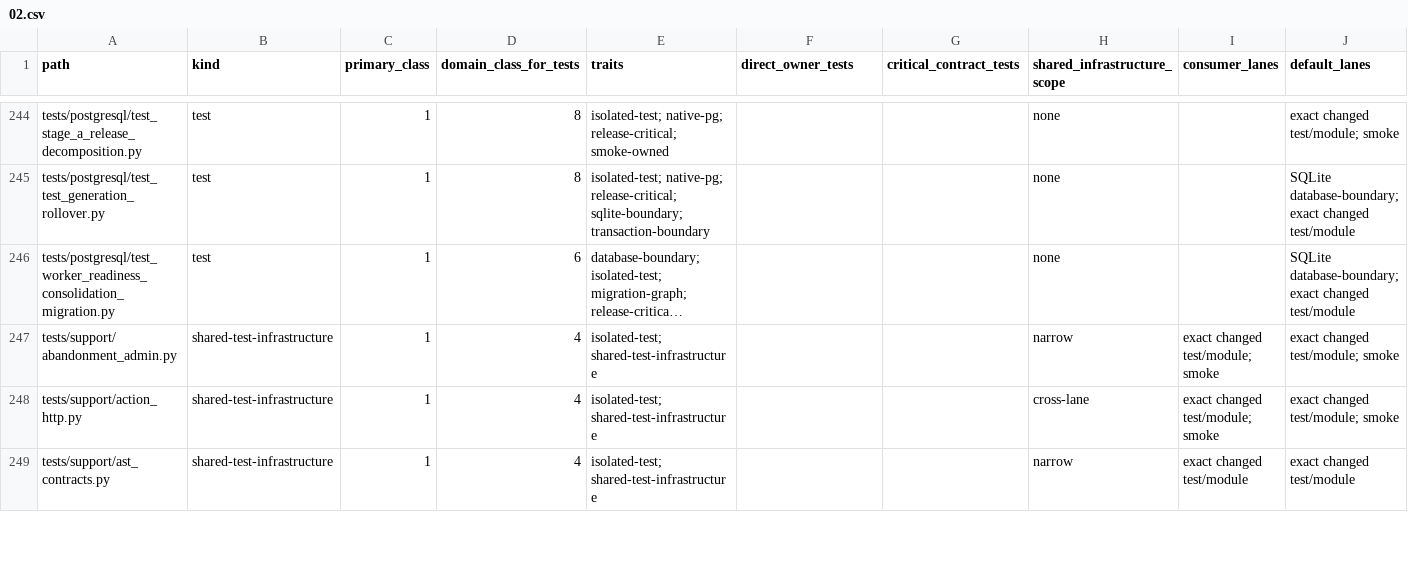
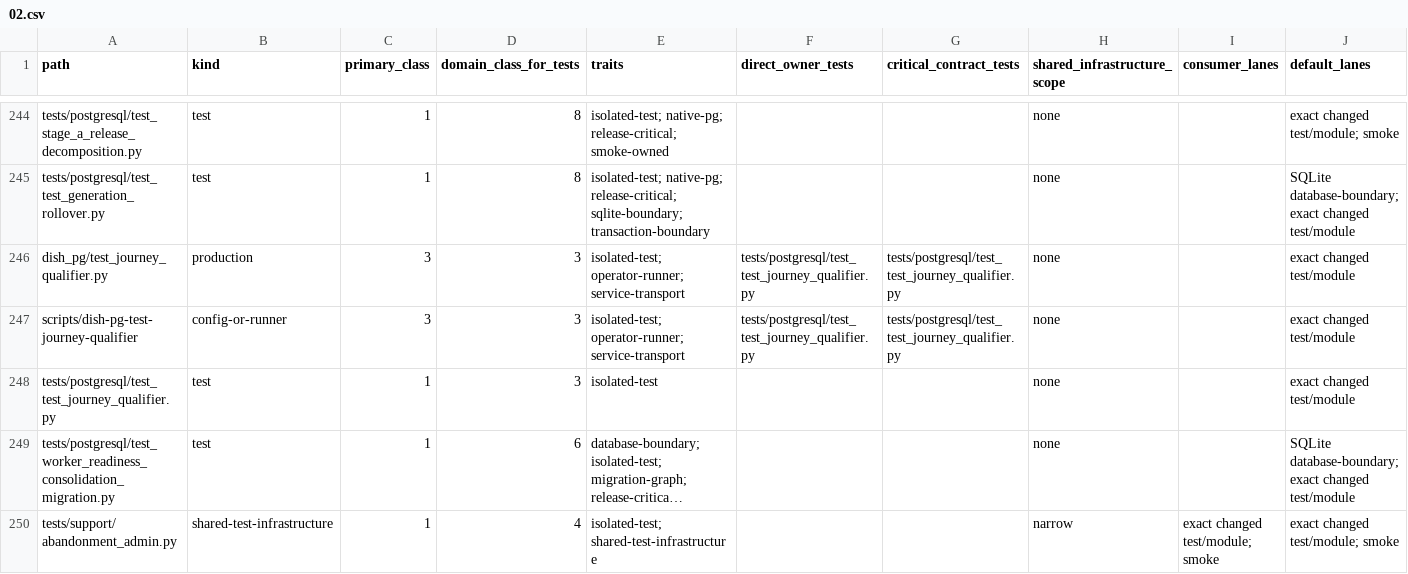
Before and after one commit to marcogallotta/ai-tools, a CSV file: dish/test_selection/ownership/02.csv, drawn as a sheet; only a part is shown, gaps mark what is left out; the shorter side is filled out with more unchanged rows; long unchanged cells end in …; rows hold the shown columns only; the diff names each change by its address in the sheet, - before the commit and + after, or states it on an @@ line.

Commit message:
feat(dish): add native TEST journey qualifier

```diff
--- a/dish/test_selection/ownership/02.csv
+++ b/dish/test_selection/ownership/02.csv
+row 246: dish_pg/test_journey_qualifier.py | production | 3 | 3 | isolated-test; operator-runner; service-transport | tests/postgresql/test_test_journey_qualifier.py | tests/postgresql/test_test_journey_qualifier.py | none |  | exact changed test/module
+row 247: scripts/dish-pg-test-journey-qualifier | config-or-runner | 3 | 3 | isolated-test; operator-runner; service-transport | tests/postgresql/test_test_journey_qualifier.py | tests/postgresql/test_test_journey_qualifier.py | none |  | exact changed test/module
+row 248: tests/postgresql/test_test_journey_qualifier.py | test | 1 | 3 | isolated-test |  |  | none |  | exact changed test/module
```
Also changed, not shown: 3 other files.
